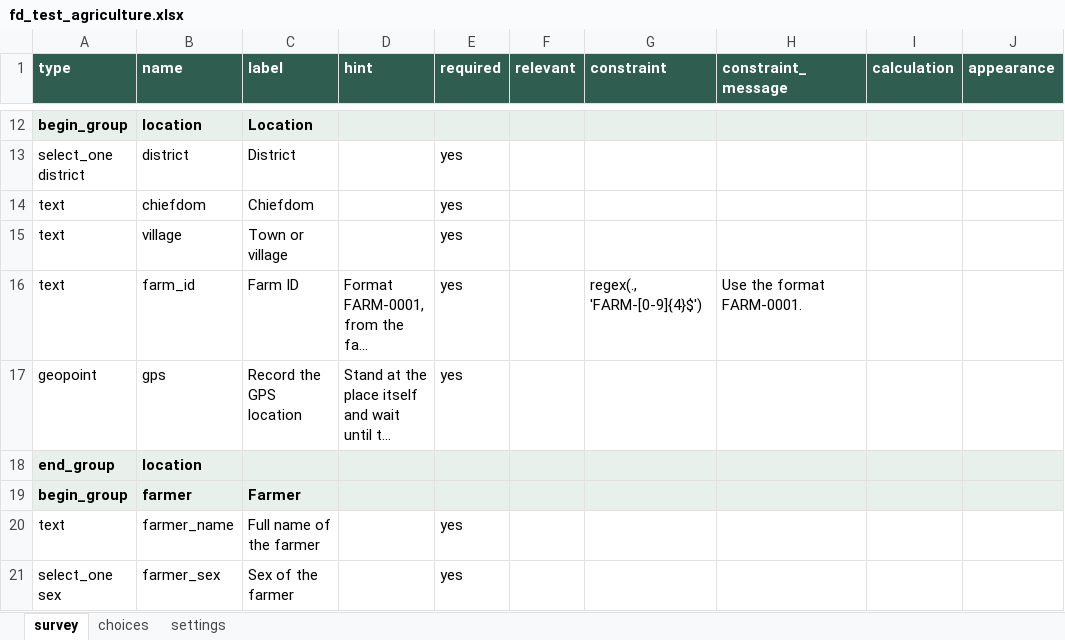
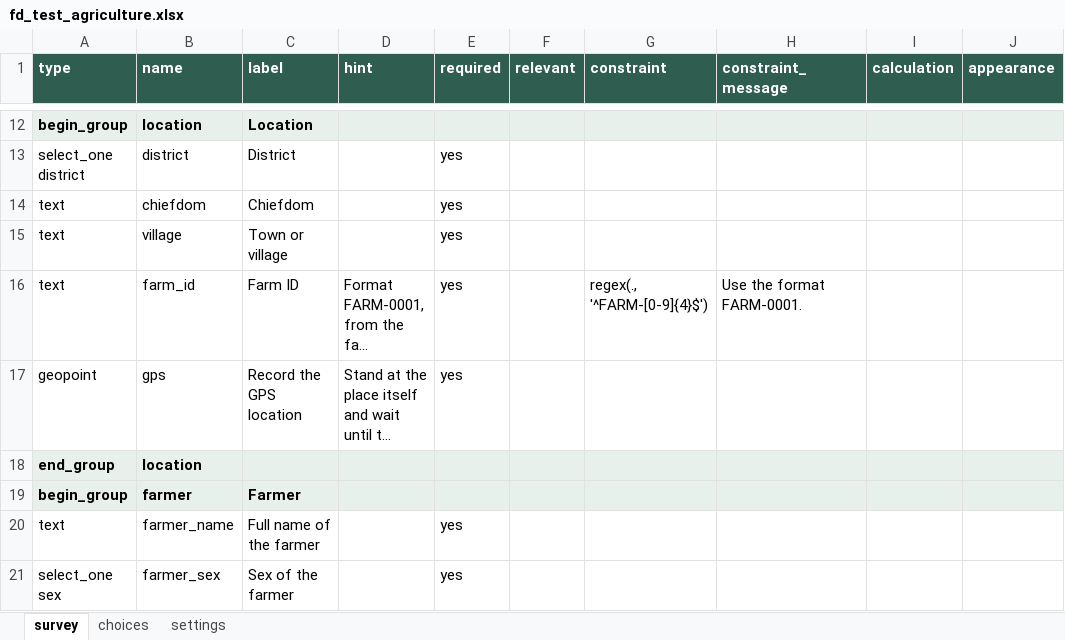
Before and after one commit to baimasonga/field-data, an Excel workbook: forms/test-surveys/fd_test_agriculture.xlsx, sheet survey, drawn as a sheet; only a part is shown, gaps mark what is left out; long unchanged cells end in …; values as stored, in another font and other column widths than the file's, no borders; the diff names each change by its address in the sheet, - before the commit and + after, or states it on an @@ line.

```diff
--- a/forms/test-surveys/fd_test_agriculture.xlsx (sheet survey)
+++ b/forms/test-surveys/fd_test_agriculture.xlsx (sheet survey)
-G16 (constraint): regex(., 'FARM-[0-9]{4}$')
+G16 (constraint): regex(., '^FARM-[0-9]{4}$')
```
Also changed, not shown: forms/test-surveys/fd_test_census.xlsx, forms/test-surveys/fd_test_census_backcheck.xlsx, 6 other files.
